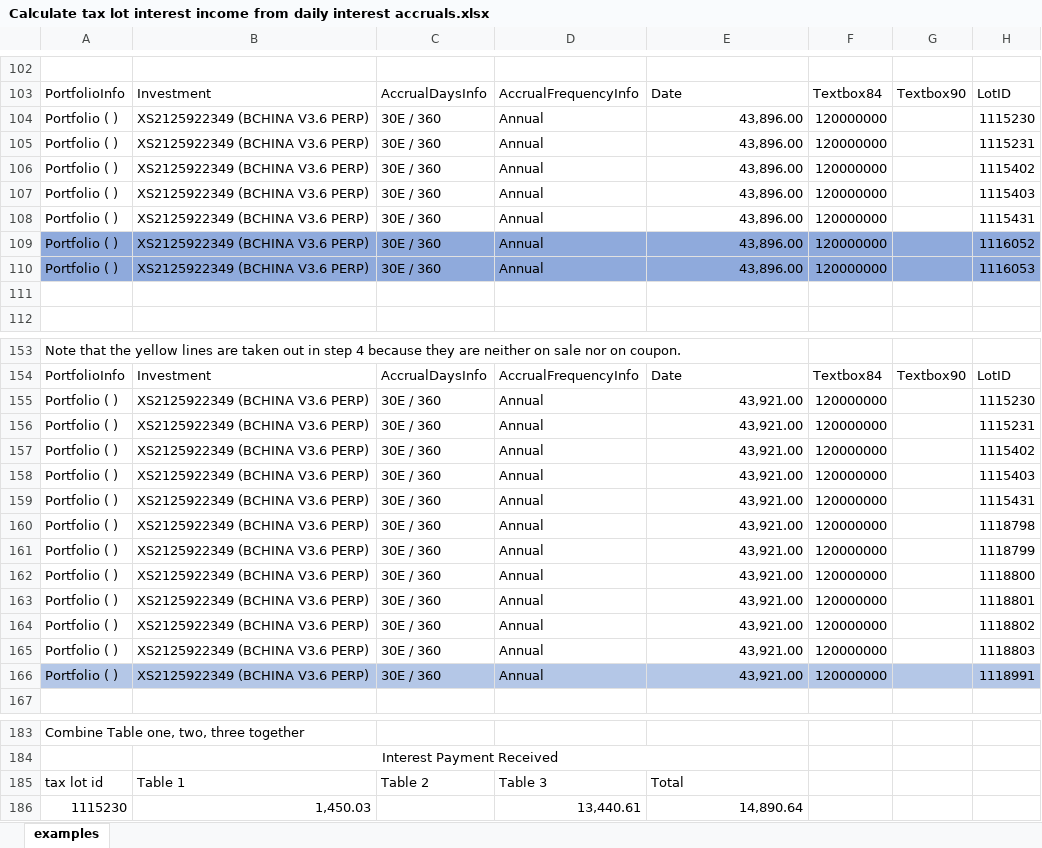
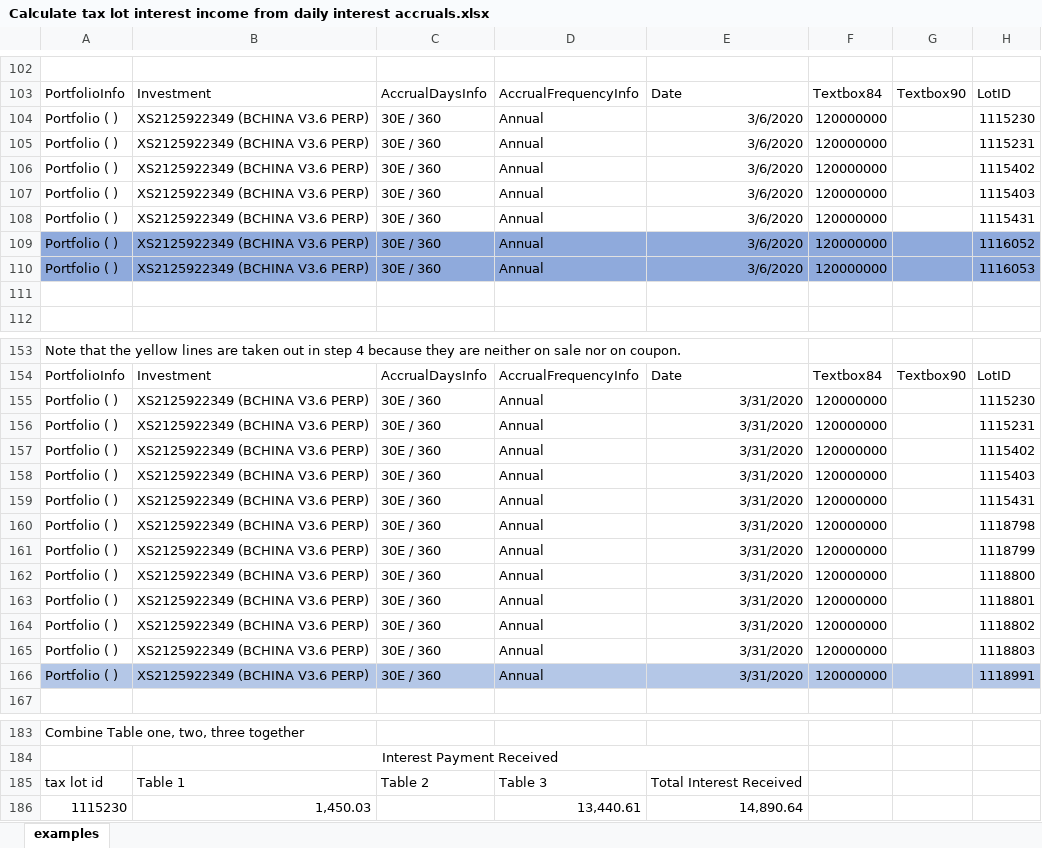
Before and after one commit to ITSupportClamC/clamc_yield_report, an Excel workbook: reference/Calculate tax lot interest income from daily interest accruals.xlsx, sheet examples, drawn as a sheet; only a part is shown, gaps mark what is left out; values as stored, in another font and other column widths than the file's, no borders; the diff names each change by its address in the sheet, - before the commit and + after, or states it on an @@ line.

```diff
--- a/reference/Calculate tax lot interest income from daily interest accruals.xlsx (sheet examples)
+++ b/reference/Calculate tax lot interest income from daily interest accruals.xlsx (sheet examples)
-E104:E110: 43,896.00
+E104:E110: 3/6/2020
-E155:E166: 43,921.00
+E155:E166: 3/31/2020
-E185: Total
+E185: Total Interest Received
```
Also changed, not shown: 1 other file.
